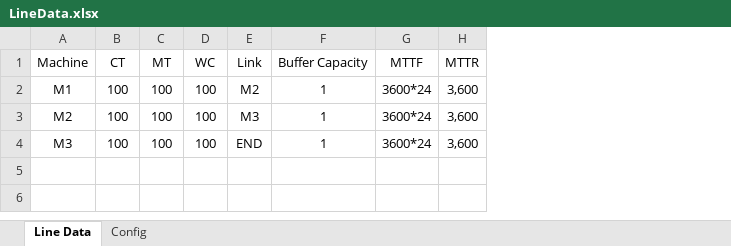
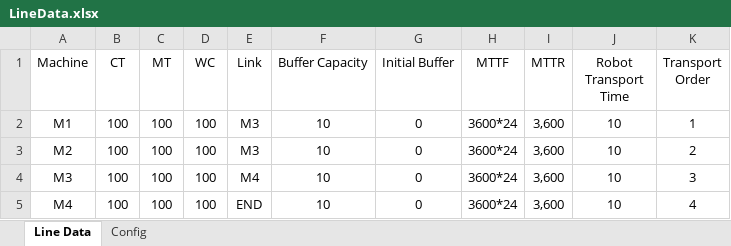
Before and after one commit to anasselhoud/PRODynamics, an Excel workbook: LineData.xlsx, sheet Line Data, drawn as a sheet; values as stored, in another font and other column widths than the file's, no borders; table styles not drawn; the diff names each change by its address in the sheet, - before the commit and + after, or states it on an @@ line.

Commit message:
robot finlized

```diff
--- a/LineData.xlsx (sheet Line Data)
+++ b/LineData.xlsx (sheet Line Data)
+column G (Initial Buffer), rows 2-4: all 0
+column J (Robot Transport Time), rows 2-4: all 10
+column K (Transport Order), rows 2-4: 1 | 2 | 3
-E2 (Link): M2
+E2 (Link): M3
-F2:F4 (Buffer Capacity): 1
+F2:F4 (Buffer Capacity): 10
-E4 (Link): END
+E4 (Link): M4
+row 5: M4 | 100 | 100 | 100 | END | 10 | 0 | 3600*24 | 3,600 | 10 | 4
```
Also changed, not shown: sheet Config, 2 other files.
